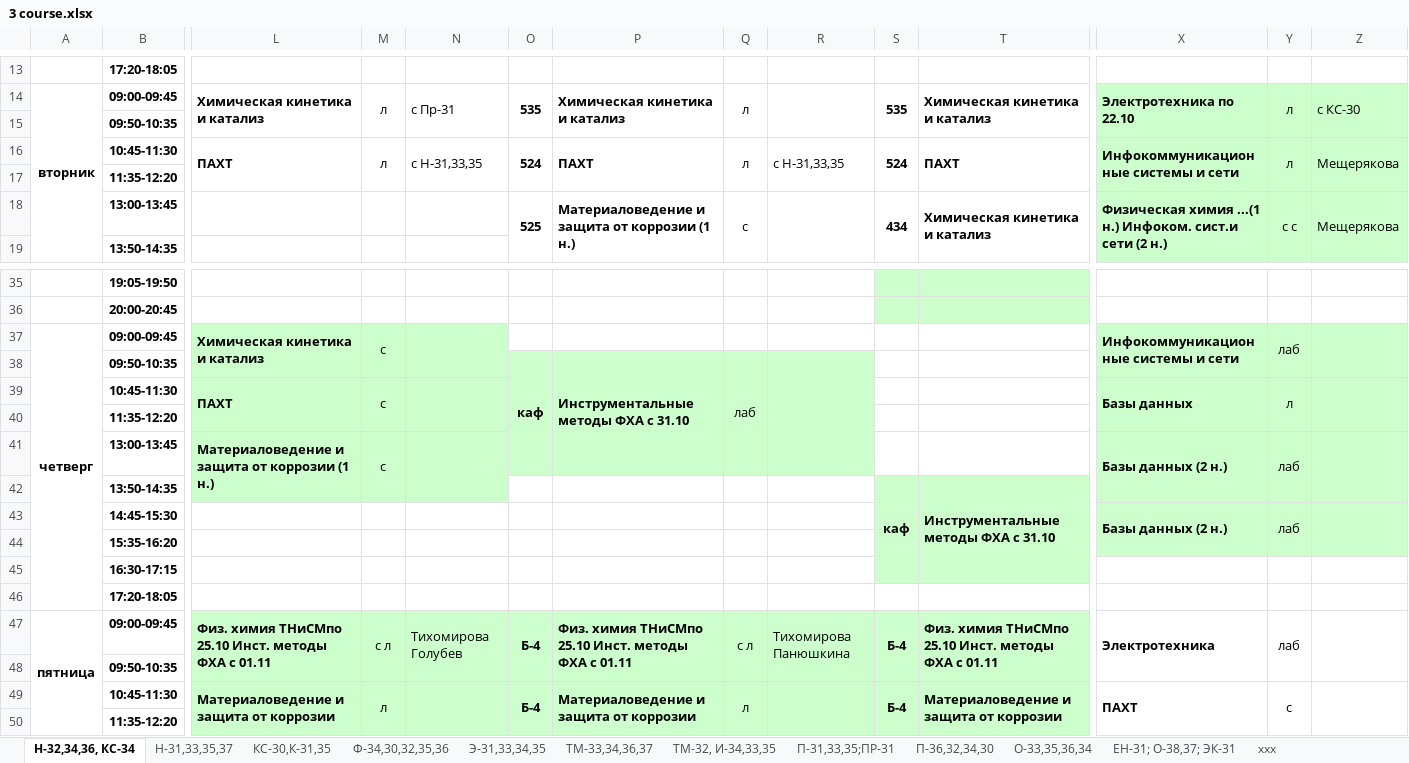
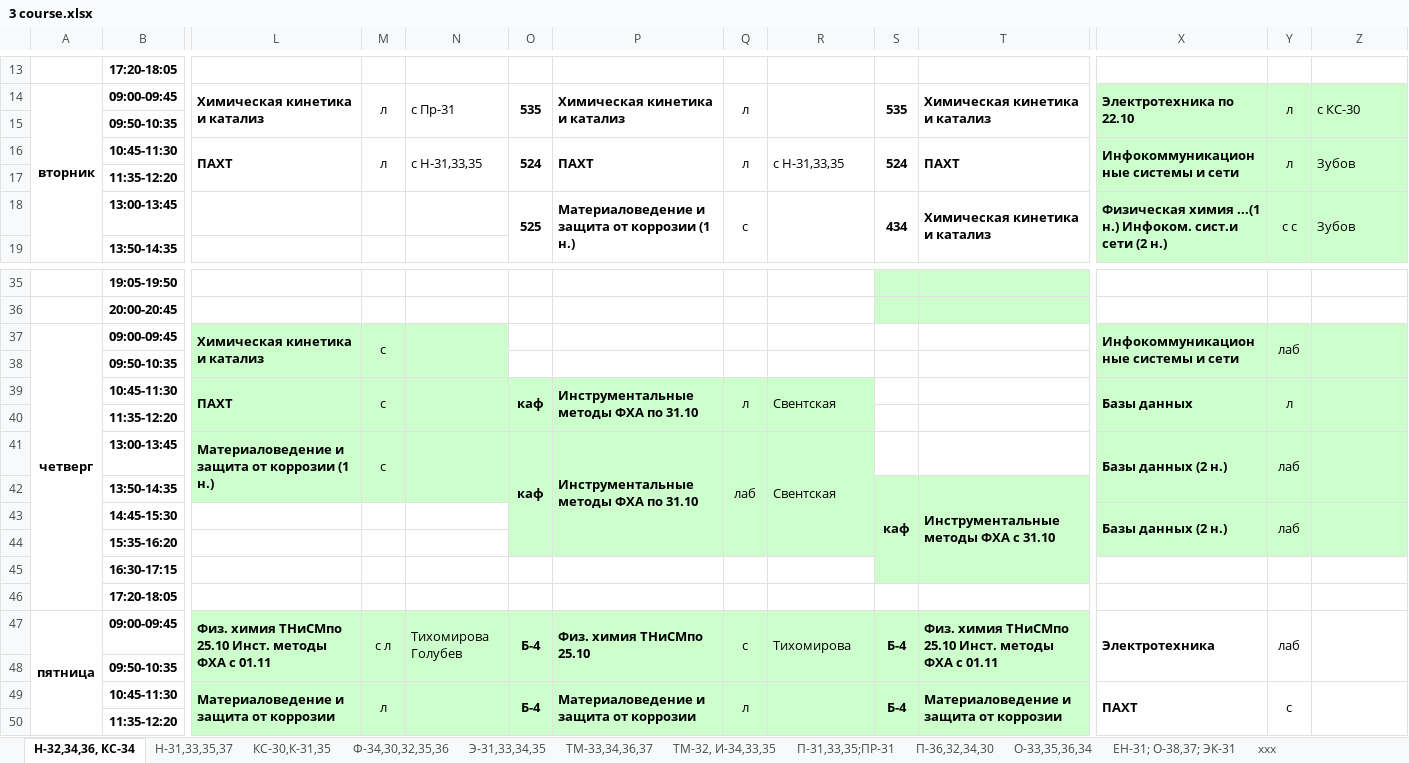
Before and after one commit to bcmmunity/schedule-bot-telegram, an Excel workbook: TelegrammAspMvcDotNetCoreBot/Schedule Files/Mendeleev/3 course.xlsx, sheet Н-32,34,36, КС-34, drawn as a sheet; only a part is shown, gaps mark what is left out; values as stored, in another font and other column widths than the file's, no borders; removed rows and columns are numbered as before the commit, all else as after; rows hold the shown columns only; the diff names each change by its address in the sheet, - before the commit and + after, or states it on an @@ line.

```diff
--- a/TelegrammAspMvcDotNetCoreBot/Schedule Files/Mendeleev/3 course.xlsx (sheet Н-32,34,36, КС-34)
+++ b/TelegrammAspMvcDotNetCoreBot/Schedule Files/Mendeleev/3 course.xlsx (sheet Н-32,34,36, КС-34)
-Z16: Мещерякова
+Z16: Зубов
-Z18: Мещерякова
+Z18: Зубов
-row 38:  | 09:50-10:35 |  |  |  | каф | Инструментальные методы ФХА с 31.10 | лаб
+row 38:  | 09:50-10:35
-O39: (empty)
+O39: каф
+O39:O40 merged
-P39: (empty)
+P39: Инструментальные методы ФХА по 31.10
+P39:P40 merged
-Q39: (empty)
+Q39: л
+Q39:Q40 merged
-R39: (empty)
+R39: Свентская
+R39:R40 merged
-O41: (empty)
+O41: каф
+O41:O44 merged
-P41: (empty)
+P41: Инструментальные методы ФХА по 31.10
+P41:P44 merged
-Q41: (empty)
+Q41: лаб
+Q41:Q44 merged
-R41: (empty)
+R41: Свентская
+R41:R44 merged
-O42:R44 fill: none
+O42:R44 fill: #CCFFCC
-P47: Физ. химия ТНиСМпо 25.10 Инст. методы ФХА с 01.11
+P47: Физ. химия ТНиСМпо 25.10
-Q47: с л
+Q47: с
-R47: Тихомирова Панюшкина
+R47: Тихомирова
```
Also changed, not shown: sheet КС-30,К-31,35, sheet Ф-34,30,32,35,36, sheet П-31,33,35;ПР-31, sheet П-36,32,34,30, TelegrammAspMvcDotNetCoreBot/Schedule Files/Mendeleev/1 course.xlsx, TelegrammAspMvcDotNetCoreBot/Schedule Files/Mendeleev/2 course.xlsx, 35 other files.
